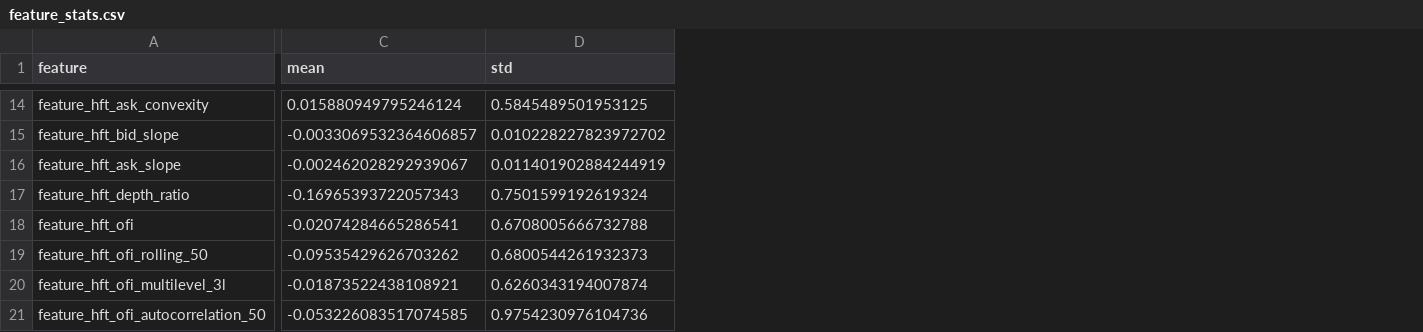
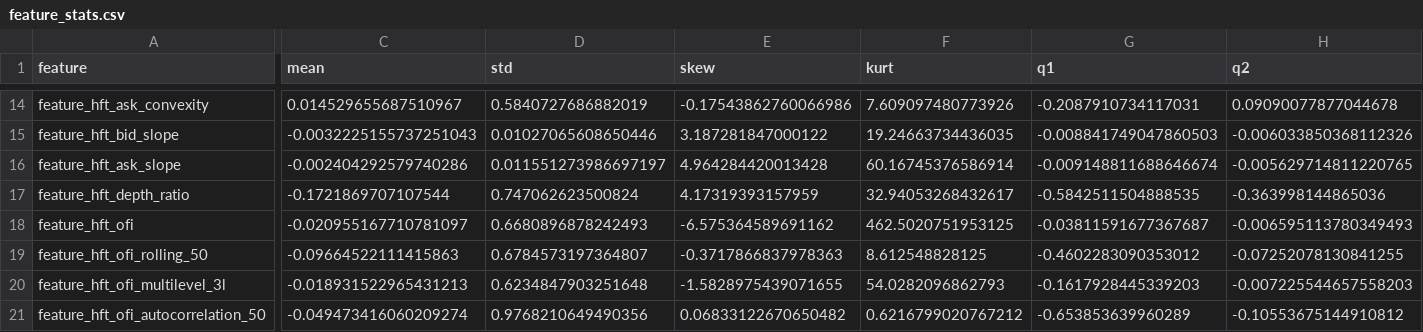
Before and after one commit to kwojdalski/masters_thesis, a CSV file: reports/peek/td3_hft_lob_state_space_pooled_streaming_selected/feature_stats.csv, drawn as a sheet; only a part is shown, gaps mark what is left out; the diff covers the shown part only; the diff names each change by its address in the sheet, - before the commit and + after, or states it on an @@ line.

```diff
--- a/reports/peek/td3_hft_lob_state_space_pooled_streaming_selected/feature_stats.csv
+++ b/reports/peek/td3_hft_lob_state_space_pooled_streaming_selected/feature_stats.csv
+column E (skew), rows 14-21: -0.17543862760066986 | 3.187281847000122 | 4.964284420013428 | 4.17319393157959 | -6.575364589691162 | -0.3717866837978363 | -1.5828975439071655 | 0.06833122670650482
+column F (kurt), rows 14-21: 7.609097480773926 | 19.24663734436035 | 60.16745376586914 | 32.94053268432617 | 462.5020751953125 | 8.612548828125 | 54.0282096862793 | 0.6216799020767212
+column G (q1), rows 14-21: -0.2087910734117031 | -0.008841749047860503 | -0.009148811688646674 | -0.5842511504888535 | -0.03811591677367687 | -0.4602283090353012 | -0.1617928445339203 | -0.653853639960289
+column H (q2), rows 14-21: 0.09090077877044678 | -0.006033850368112326 | -0.005629714811220765 | -0.363998144865036 | -0.006595113780349493 | -0.07252078130841255 | -0.007225544657558203 | -0.10553675144910812
-C14 (mean): 0.015880949795246124
+C14 (mean): 0.014529655687510967
-D14 (std): 0.5845489501953125
+D14 (std): 0.5840727686882019
-C15 (mean): -0.0033069532364606857
+C15 (mean): -0.0032225155737251043
-D15 (std): 0.010228227823972702
+D15 (std): 0.01027065608650446
-C16 (mean): -0.002462028292939067
+C16 (mean): -0.002404292579740286
-D16 (std): 0.011401902884244919
+D16 (std): 0.011551273986697197
-C17 (mean): -0.16965393722057343
+C17 (mean): -0.1721869707107544
-D17 (std): 0.7501599192619324
+D17 (std): 0.747062623500824
-C18 (mean): -0.02074284665286541
+C18 (mean): -0.020955167710781097
-D18 (std): 0.6708005666732788
+D18 (std): 0.6680896878242493
-C19 (mean): -0.09535429626703262
+C19 (mean): -0.09664522111415863
-D19 (std): 0.6800544261932373
+D19 (std): 0.6784573197364807
-C20 (mean): -0.01873522438108921
+C20 (mean): -0.018931522965431213
-D20 (std): 0.6260343194007874
+D20 (std): 0.6234847903251648
-C21 (mean): -0.053226083517074585
+C21 (mean): -0.049473416060209274
-D21 (std): 0.9754230976104736
+D21 (std): 0.9768210649490356
```
Also changed, not shown: 1 added column and 27 edited cells elsewhere in this file, 2 other files.
